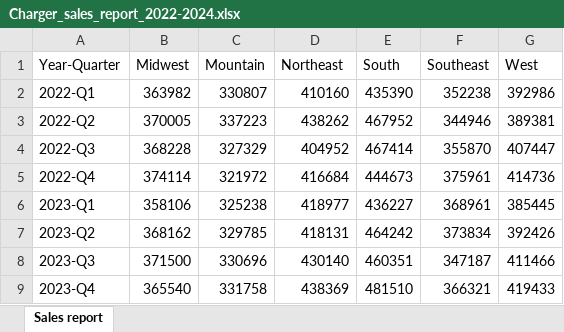
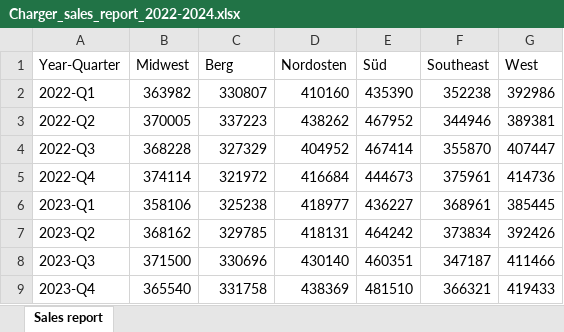
Before and after one commit to MicrosoftLearning/MS-4008-Microsoft-365-Copilot-Interactive-Experience-for-Executives.de-de, an Excel workbook: ResourceFiles/Charger_sales_report_2022-2024.xlsx, sheet Sales report, drawn as a sheet; values as stored, in another font and other column widths than the file's, no borders; the diff names each change by its address in the sheet, - before the commit and + after, or states it on an @@ line.

Commit message:
Juno: check in to OLPRODLOC.

```diff
--- a/ResourceFiles/Charger_sales_report_2022-2024.xlsx (sheet Sales report)
+++ b/ResourceFiles/Charger_sales_report_2022-2024.xlsx (sheet Sales report)
-C1: Mountain
+C1: Berg
-D1: Northeast
+D1: Nordosten
-E1: South
+E1: Süd
```
